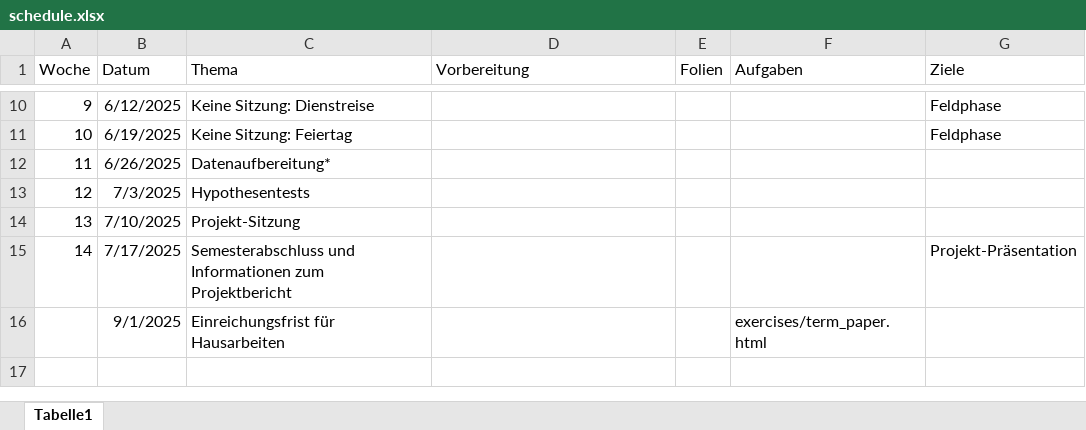
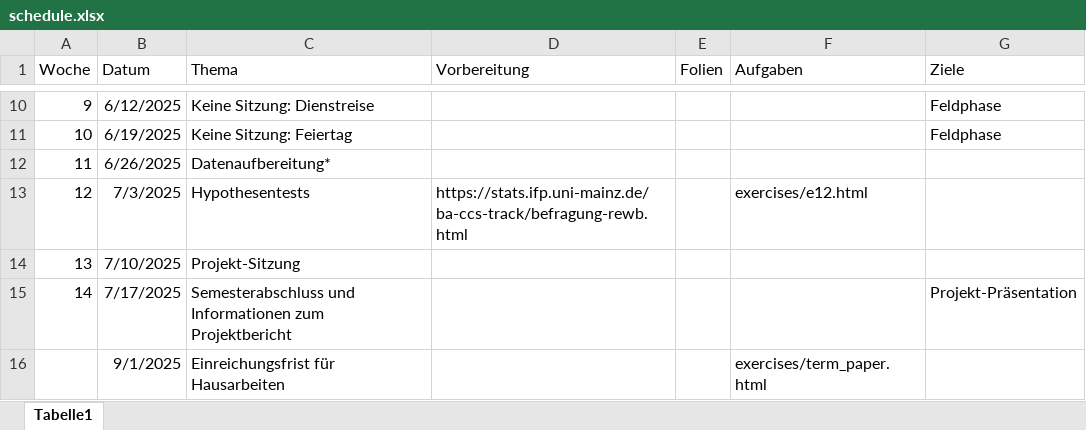
Before and after one commit to felixdidi/25-1-be, an Excel workbook: schedule.xlsx, sheet Tabelle1, drawn as a sheet; only a part is shown, gaps mark what is left out; values as stored, in another font and other column widths than the file's, no borders; the diff names each change by its address in the sheet, - before the commit and + after, or states it on an @@ line.

```diff
--- a/schedule.xlsx (sheet Tabelle1)
+++ b/schedule.xlsx (sheet Tabelle1)
-D13 (Vorbereitung): (empty)
+D13 (Vorbereitung): https://stats.ifp.uni-mainz.de/ba-ccs-track/befragung-rewb.html
-F13 (Aufgaben): (empty)
+F13 (Aufgaben): exercises/e12.html
```
Also changed, not shown: 3 other files.
